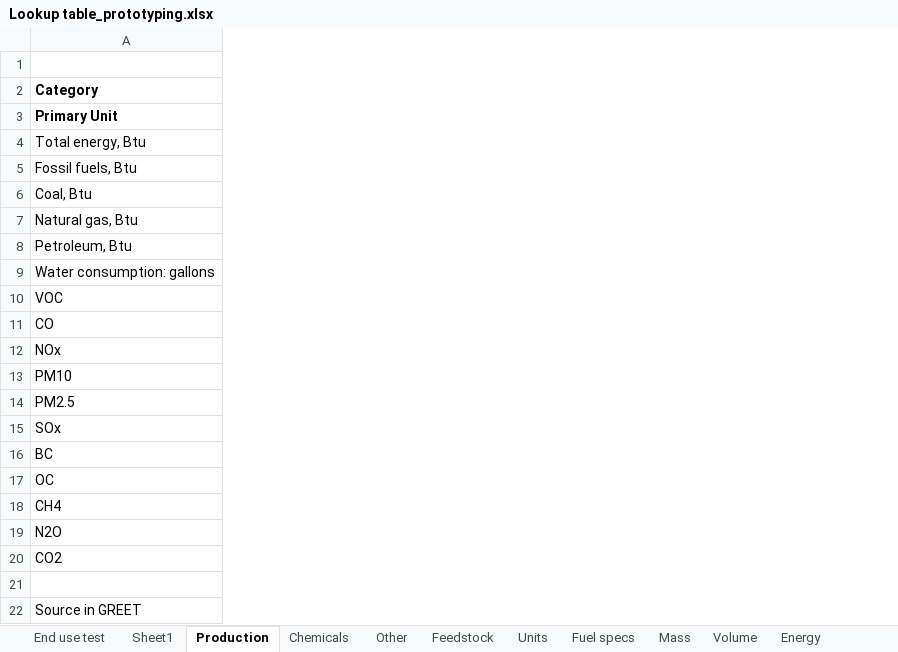
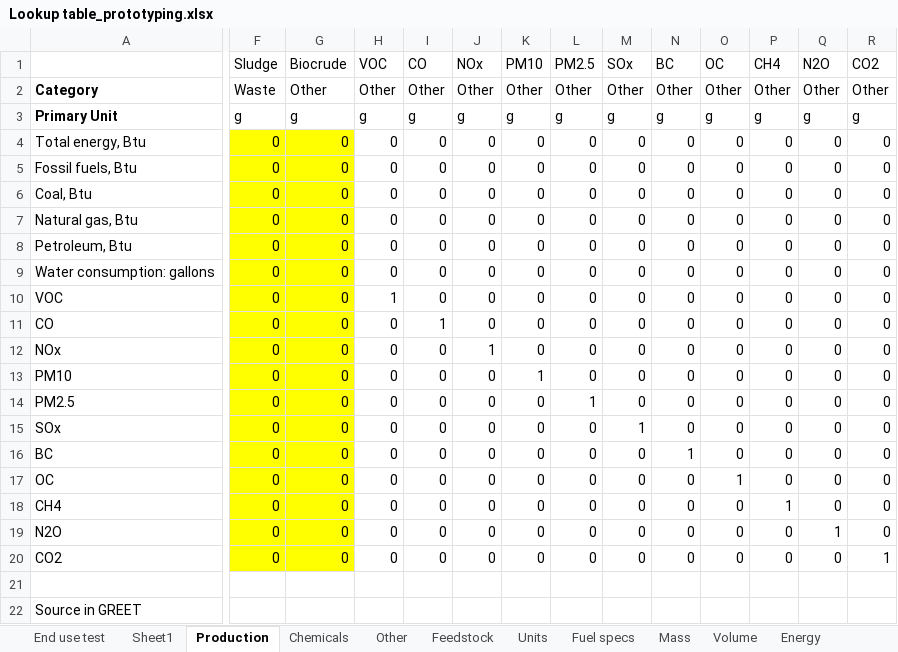
Before and after one commit to olw0905/Interactive-SCSA_Dash, an Excel workbook: Lookup table_prototyping.xlsx, sheet Production, drawn as a sheet; only a part is shown, gaps mark what is left out; values as stored, in another font and other column widths than the file's, no borders; the diff covers the shown part only; the diff names each change by its address in the sheet, - before the commit and + after, or states it on an @@ line.

Commit message:
Added a table for INL data, and working on adding the sludge HTL pathway

```diff
--- a/Lookup table_prototyping.xlsx (sheet Production)
+++ b/Lookup table_prototyping.xlsx (sheet Production)
+column F (Sludge), rows 2-20: Waste | g | 0 | 0 | 0 | 0 | 0 | 0 | 0 | 0 | 0 | 0 | 0 | 0 | 0 | 0 | 0 | 0 | 0
+column G (Biocrude), rows 2-20: Other | g | 0 | 0 | 0 | 0 | 0 | 0 | 0 | 0 | 0 | 0 | 0 | 0 | 0 | 0 | 0 | 0 | 0
+column H (VOC), rows 2-20: Other | g | 0 | 0 | 0 | 0 | 0 | 0 | 1 | 0 | 0 | 0 | 0 | 0 | 0 | 0 | 0 | 0 | 0
+column I (CO), rows 2-20: Other | g | 0 | 0 | 0 | 0 | 0 | 0 | 0 | 1 | 0 | 0 | 0 | 0 | 0 | 0 | 0 | 0 | 0
+column J (NOx), rows 2-20: Other | g | 0 | 0 | 0 | 0 | 0 | 0 | 0 | 0 | 1 | 0 | 0 | 0 | 0 | 0 | 0 | 0 | 0
+column K (PM10), rows 2-20: Other | g | 0 | 0 | 0 | 0 | 0 | 0 | 0 | 0 | 0 | 1 | 0 | 0 | 0 | 0 | 0 | 0 | 0
+column L (PM2.5), rows 2-20: Other | g | 0 | 0 | 0 | 0 | 0 | 0 | 0 | 0 | 0 | 0 | 1 | 0 | 0 | 0 | 0 | 0 | 0
+column M (SOx), rows 2-20: Other | g | 0 | 0 | 0 | 0 | 0 | 0 | 0 | 0 | 0 | 0 | 0 | 1 | 0 | 0 | 0 | 0 | 0
+column N (BC), rows 2-20: Other | g | 0 | 0 | 0 | 0 | 0 | 0 | 0 | 0 | 0 | 0 | 0 | 0 | 1 | 0 | 0 | 0 | 0
+column O (OC), rows 2-20: Other | g | 0 | 0 | 0 | 0 | 0 | 0 | 0 | 0 | 0 | 0 | 0 | 0 | 0 | 1 | 0 | 0 | 0
+column P (CH4), rows 2-20: Other | g | 0 | 0 | 0 | 0 | 0 | 0 | 0 | 0 | 0 | 0 | 0 | 0 | 0 | 0 | 1 | 0 | 0
+column Q (N2O), rows 2-20: Other | g | 0 | 0 | 0 | 0 | 0 | 0 | 0 | 0 | 0 | 0 | 0 | 0 | 0 | 0 | 0 | 1 | 0
+column R (CO2), rows 2-20: Other | g | 0 | 0 | 0 | 0 | 0 | 0 | 0 | 0 | 0 | 0 | 0 | 0 | 0 | 0 | 0 | 0 | 1
```
Also changed, not shown: 1 added column elsewhere in this sheet, sheet Chemicals, sheet End use test, formulas that keep their value, 8 other files.
